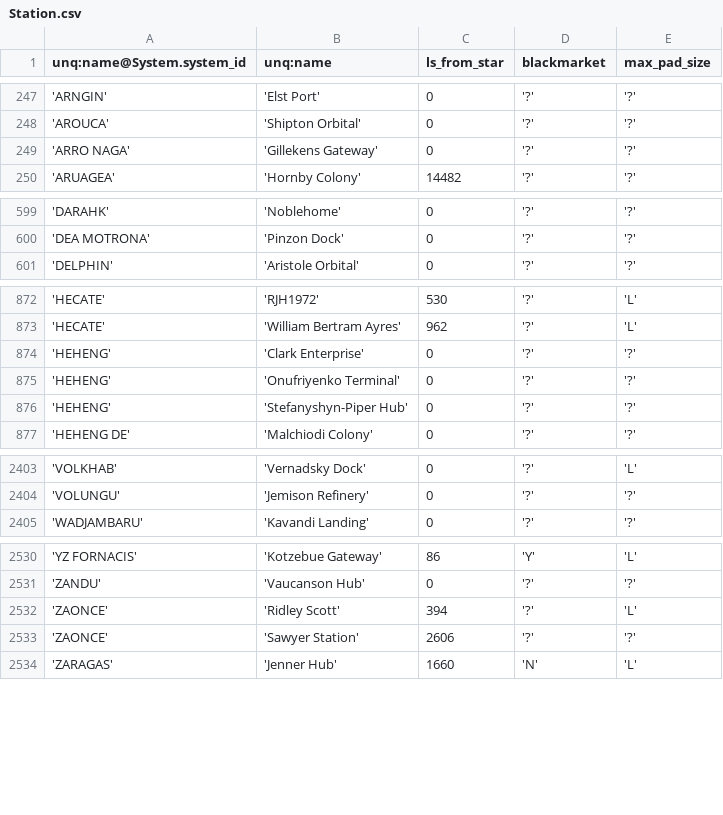
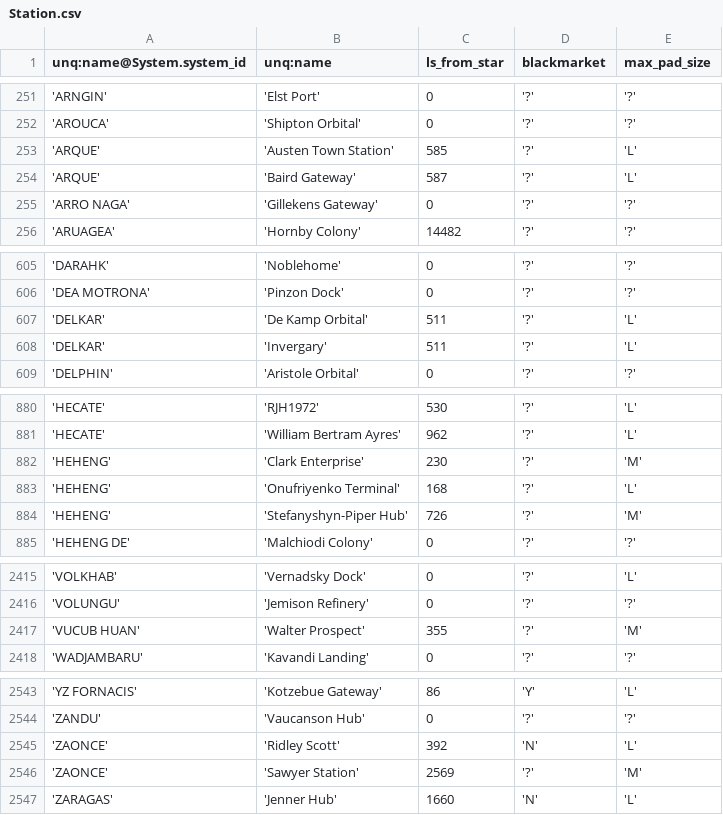
Before and after one commit to eyeonus/Trade-Dangerous, a CSV file: data/Station.csv, drawn as a sheet; only a part is shown, gaps mark what is left out; the diff covers the shown part only.

```diff
--- a/data/Station.csv
+++ b/data/Station.csv
@@ -248,2 +252,4 @@ unq:name@System.system_id,unq:name,ls_from_star,blackmarket,max_pad_size
 'AROUCA','Shipton Orbital',0,'?','?'
+'ARQUE','Austen Town Station',585,'?','L'
+'ARQUE','Baird Gateway',587,'?','L'
 'ARRO NAGA','Gillekens Gateway',0,'?','?'
@@ -600,2 +606,4 @@ unq:name@System.system_id,unq:name,ls_from_star,blackmarket,max_pad_size
 'DEA MOTRONA','Pinzon Dock',0,'?','?'
+'DELKAR','De Kamp Orbital',511,'?','L'
+'DELKAR','Invergary',511,'?','L'
 'DELPHIN','Aristole Orbital',0,'?','?'
@@ -873,5 +881,5 @@ unq:name@System.system_id,unq:name,ls_from_star,blackmarket,max_pad_size
 'HECATE','William Bertram Ayres',962,'?','L'
-'HEHENG','Clark Enterprise',0,'?','?'
-'HEHENG','Onufriyenko Terminal',0,'?','?'
-'HEHENG','Stefanyshyn-Piper Hub',0,'?','?'
+'HEHENG','Clark Enterprise',230,'?','M'
+'HEHENG','Onufriyenko Terminal',168,'?','L'
+'HEHENG','Stefanyshyn-Piper Hub',726,'?','M'
 'HEHENG DE','Malchiodi Colony',0,'?','?'
@@ -2404,2 +2416,3 @@ unq:name@System.system_id,unq:name,ls_from_star,blackmarket,max_pad_size
 'VOLUNGU','Jemison Refinery',0,'?','?'
+'VUCUB HUAN','Walter Prospect',355,'?','M'
 'WADJAMBARU','Kavandi Landing',0,'?','?'
@@ -2531,4 +2544,4 @@ unq:name@System.system_id,unq:name,ls_from_star,blackmarket,max_pad_size
 'ZANDU','Vaucanson Hub',0,'?','?'
-'ZAONCE','Ridley Scott',394,'?','L'
-'ZAONCE','Sawyer Station',2606,'?','?'
+'ZAONCE','Ridley Scott',392,'N','L'
+'ZAONCE','Sawyer Station',2569,'?','M'
 'ZARAGAS','Jenner Hub',1660,'N','L'
```
Also changed, not shown: 8 added rows and 9 edited cells elsewhere in this file.
